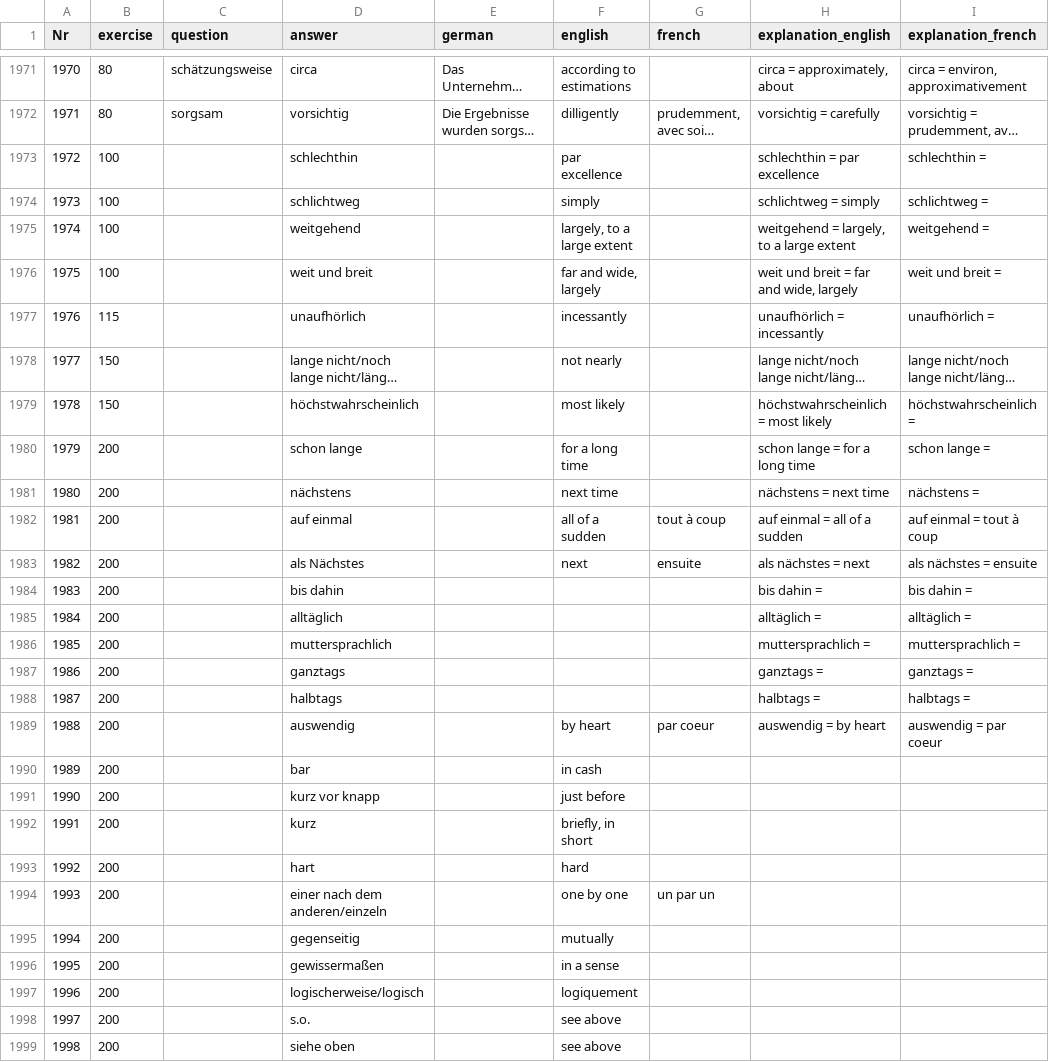
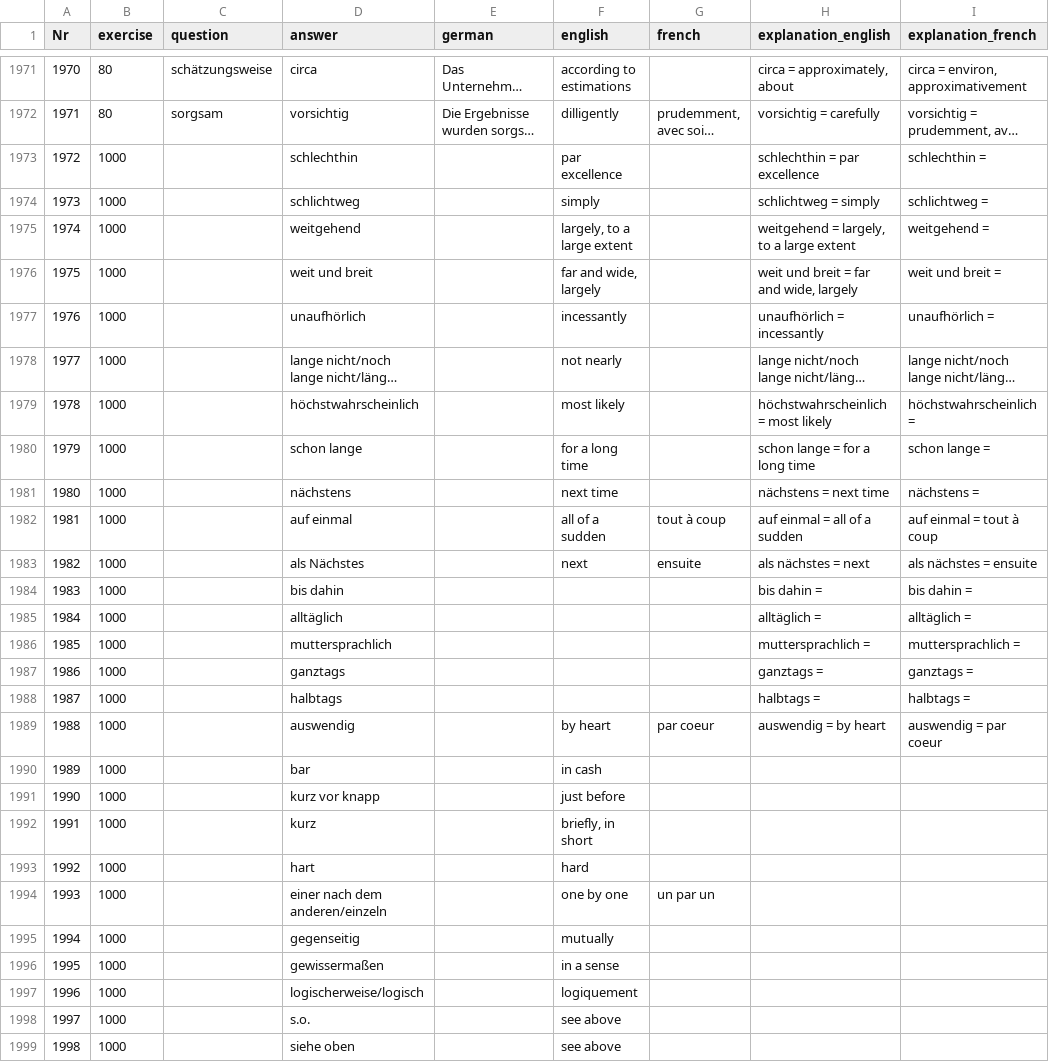
Before and after one commit to cbjcamus/Sievers-Study-Hall, a CSV file: data/datasets/satzbildung/adverbien.csv, drawn as a sheet; only a part is shown, gaps mark what is left out; long unchanged cells end in …; the diff covers the shown part only; the diff names each change by its address in the sheet, - before the commit and + after, or states it on an @@ line.

Commit message:
update June 29th

```diff
--- a/data/datasets/satzbildung/adverbien.csv
+++ b/data/datasets/satzbildung/adverbien.csv
-B1973:B1976 (exercise): 100
+B1973:B1976 (exercise): 1000
-B1977 (exercise): 115
+B1977 (exercise): 1000
-B1978:B1979 (exercise): 150
+B1978:B1979 (exercise): 1000
-B1980:B1999 (exercise): 200
+B1980:B1999 (exercise): 1000
```
Also changed, not shown: 9 edited cells elsewhere in this file.
